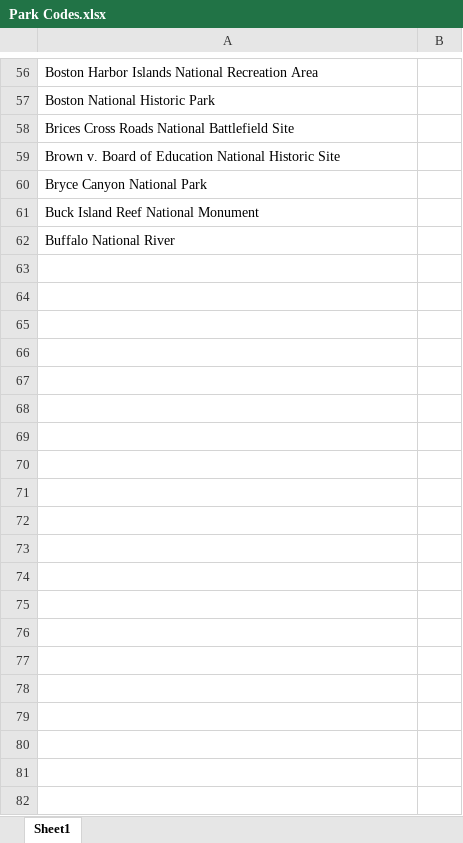
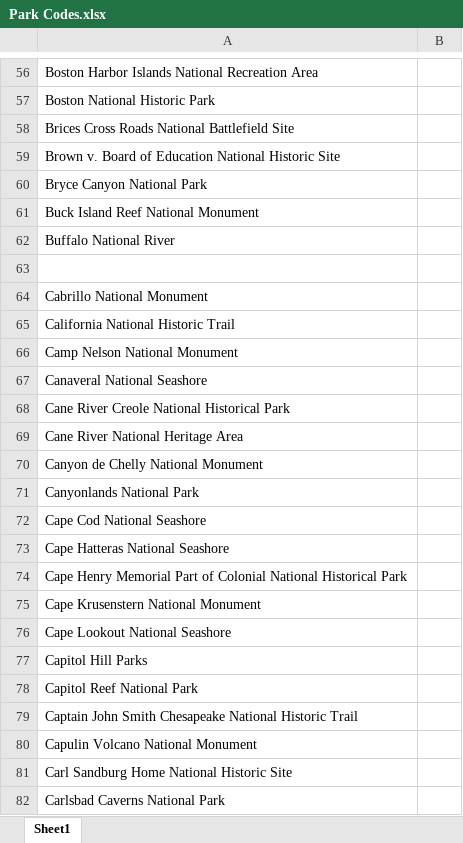
Before and after one commit to cariepigeon/rate-your-nps-season, an Excel workbook: Park Codes.xlsx, sheet Sheet1, drawn as a sheet; only a part is shown, gaps mark what is left out; values as stored, in another font and other column widths than the file's, no borders; the diff covers the shown part only; the diff names each change by its address in the sheet, - before the commit and + after, or states it on an @@ line.

Commit message:
add parks that start with 'c'

```diff
--- a/Park Codes.xlsx (sheet Sheet1)
+++ b/Park Codes.xlsx (sheet Sheet1)
+row 63: (empty)
+row 64: Cabrillo National Monument
+row 65: California National Historic Trail
+row 66: Camp Nelson National Monument
+row 67: Canaveral National Seashore
+row 68: Cane River Creole National Historical Park
+row 69: Cane River National Heritage Area
+row 70: Canyon de Chelly National Monument
+row 71: Canyonlands National Park
+row 72: Cape Cod National Seashore
+row 73: Cape Hatteras National Seashore
+row 74: Cape Henry Memorial Part of Colonial National Historical Park
+row 75: Cape Krusenstern National Monument
+row 76: Cape Lookout National Seashore
+row 77: Capitol Hill Parks
+row 78: Capitol Reef National Park
+row 79: Captain John Smith Chesapeake National Historic Trail
+row 80: Capulin Volcano National Monument
+row 81: Carl Sandburg Home National Historic Site
+row 82: Carlsbad Caverns National Park
```
Also changed, not shown: 40 added rows elsewhere in this sheet.
